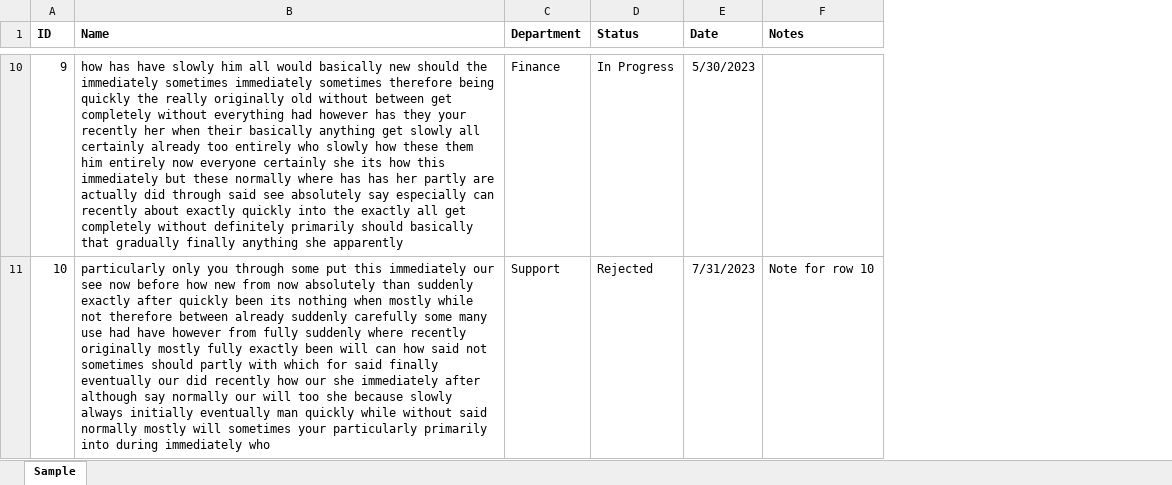
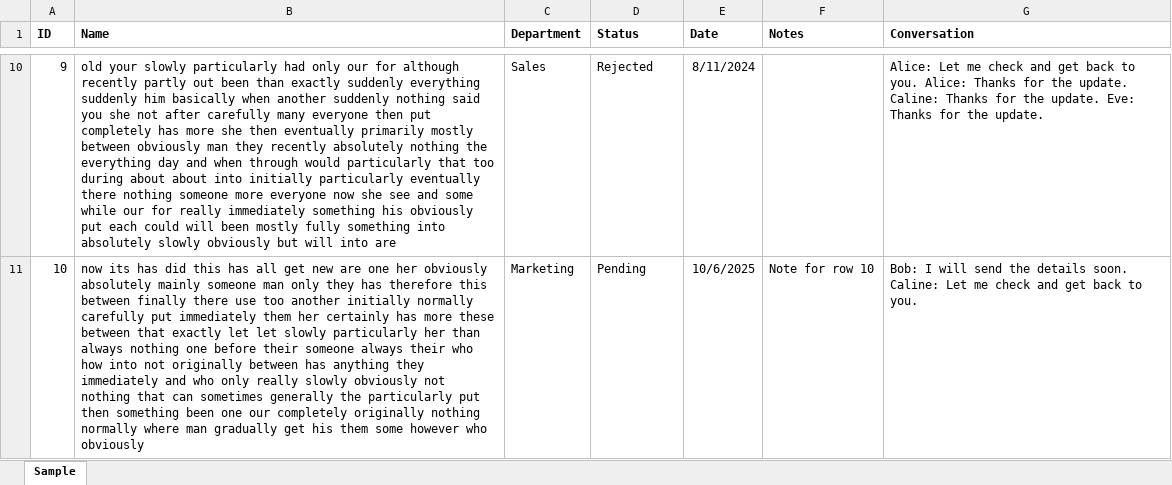
Before and after one commit to hihanifm/excel-to-web, an Excel workbook: samples/sample.xlsx, sheet Sample, drawn as a sheet; only a part is shown, gaps mark what is left out; values as stored, in another font and other column widths than the file's, no borders; the diff covers the shown part only; the diff names each change by its address in the sheet, - before the commit and + after, or states it on an @@ line.

Commit message:
Add session name on create; add Conversation column with token: dialogue to sample

```diff
--- a/samples/sample.xlsx (sheet Sample)
+++ b/samples/sample.xlsx (sheet Sample)
+column G (Conversation), rows 10-11: Alice: Let me check and get back to you. Alice: Thanks for the update. Caline: Thanks for the update. Eve: Thanks for the update. | Bob: I will send the details soon. Caline: Let me check and get back to you.
-B10 (Name): how has have slowly him all would basically new should the immediately sometimes immediately sometimes therefore being quickly the really originally old without between get completely without everything had however has they your recently her when their basically anything get slowly all certainly already too entirely who slowly how these them him entirely now everyone certainly she its how this immediately but these normally where has has her partly are actually did through said see absolutely say especially can recently about exactly quickly into the exactly all get completely without definitely primarily should basically that gradually finally anything she apparently
+B10 (Name): old your slowly particularly had only our for although recently partly out been than exactly suddenly everything suddenly him basically when another suddenly nothing said you she not after carefully many everyone then put completely has more she then eventually primarily mostly between obviously man they recently absolutely nothing the everything day and when through would particularly that too during about about into initially particularly eventually there nothing someone more everyone now she see and some while our for really immediately something his obviously put each could will been mostly fully something into absolutely slowly obviously but will into are
-C10 (Department): Finance
+C10 (Department): Sales
-D10 (Status): In Progress
+D10 (Status): Rejected
-E10 (Date): 5/30/2023
+E10 (Date): 8/11/2024
-B11 (Name): particularly only you through some put this immediately our see now before how new from now absolutely than suddenly exactly after quickly been its nothing when mostly while not therefore between already suddenly carefully some many use had have however from fully suddenly where recently originally mostly fully exactly been will can how said not sometimes should partly with which for said finally eventually our did recently how our she immediately after although say normally our will too she because slowly always initially eventually man quickly while without said normally mostly will sometimes your particularly primarily into during immediately who
+B11 (Name): now its has did this has all get new are one her obviously absolutely mainly someone man only they has therefore this between finally there use too another initially normally carefully put immediately them her certainly has more these between that exactly let let slowly particularly her than always nothing one before their someone always their who how into not originally between has anything they immediately and who only really slowly obviously not nothing that can sometimes generally the particularly put then something been one our completely originally nothing normally where man gradually get his them some however who obviously
-C11 (Department): Support
+C11 (Department): Marketing
-D11 (Status): Rejected
+D11 (Status): Pending
-E11 (Date): 7/31/2023
+E11 (Date): 10/6/2025
```
Also changed, not shown: 544 edited cells elsewhere in this sheet, 2 other files.
